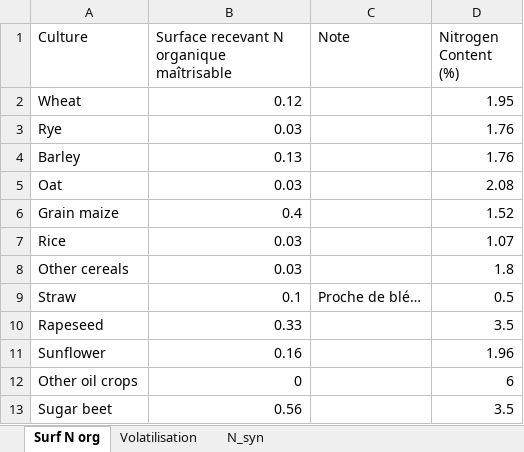
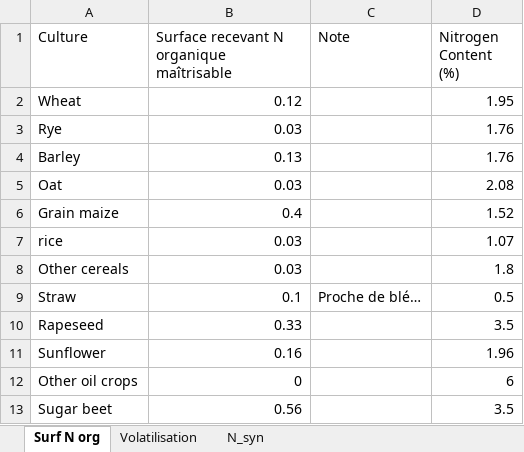
Before and after one commit to AdrienFausteGay/GRAFS-E, an Excel workbook: src/grafs_e/data/GRAFS_data.xlsx, sheet Surf N org, drawn as a sheet; only a part is shown; values as stored, in another font and other column widths than the file's, no borders; the diff names each change by its address in the sheet, - before the commit and + after, or states it on an @@ line.

Commit message:
Change cultures to crops in area tab. Finish initial update on Cultures and Elevage class.

```diff
--- a/src/grafs_e/data/GRAFS_data.xlsx (sheet Surf N org)
+++ b/src/grafs_e/data/GRAFS_data.xlsx (sheet Surf N org)
-A7 (Culture): Rice
+A7 (Culture): rice
```
Also changed, not shown: sheet Volatilisation, 1 other file.
